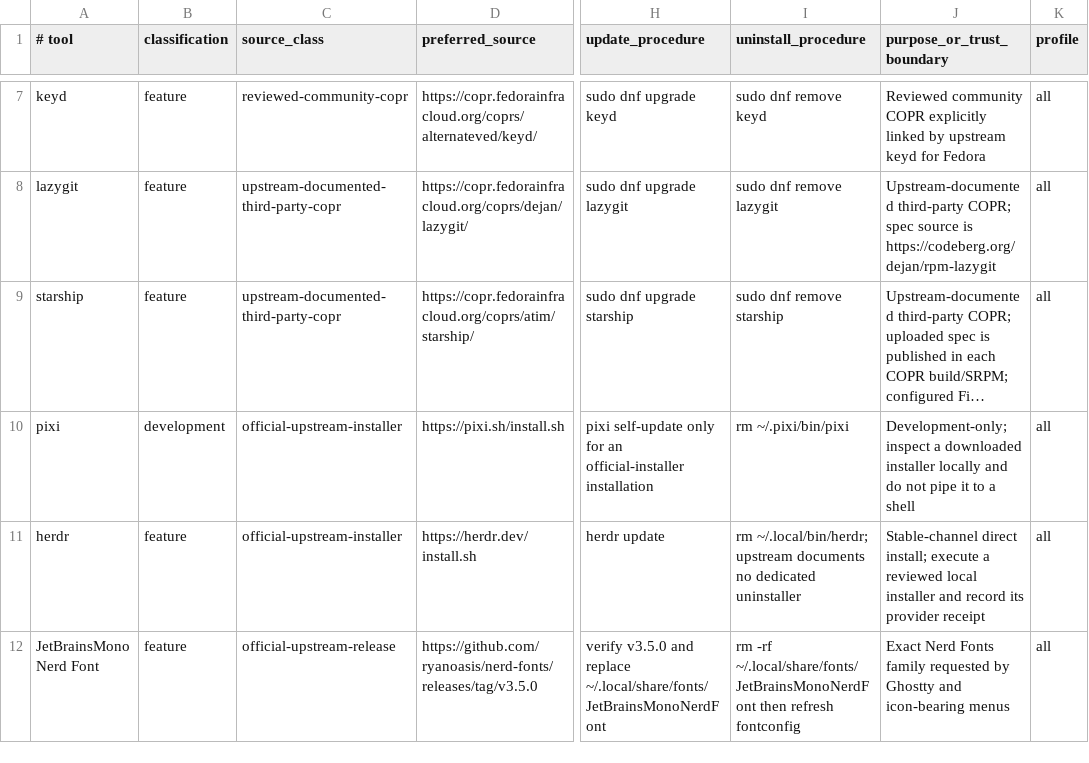
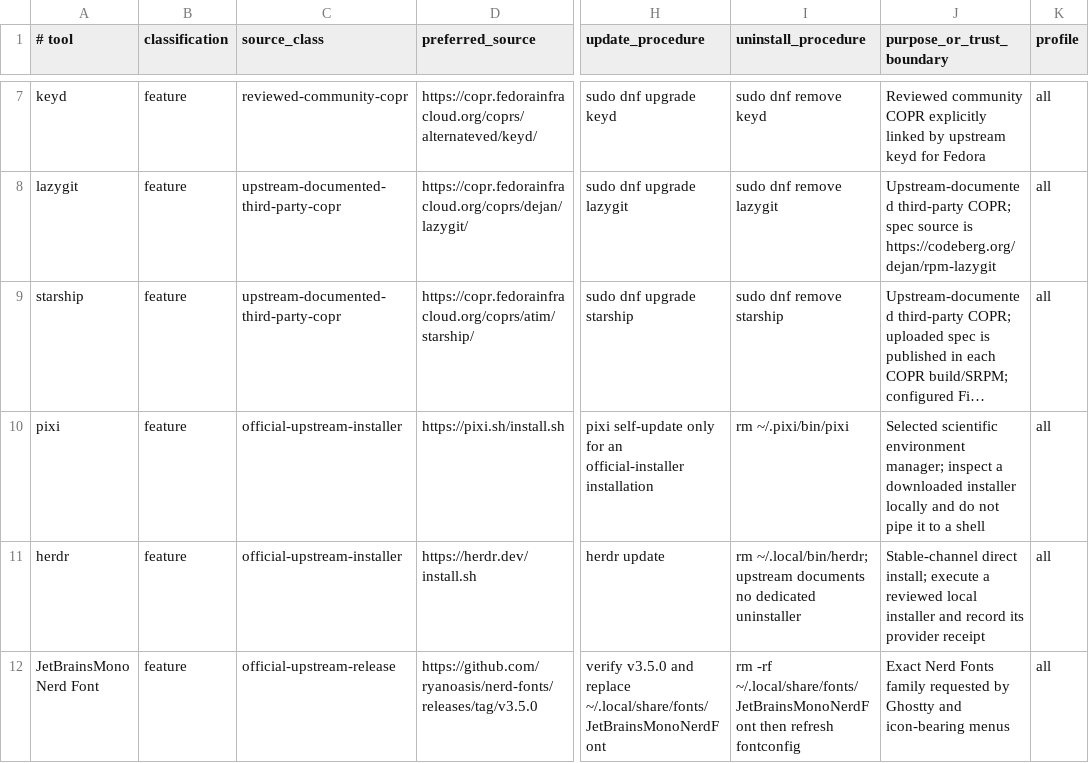
Before and after one commit to snaldos/naldo-dots, a TSV file: bootstrap/fedora/external-tools.tsv, drawn as a sheet; only a part is shown, gaps mark what is left out; long unchanged cells end in …; the diff names each change by its address in the sheet, - before the commit and + after, or states it on an @@ line.

```diff
--- a/bootstrap/fedora/external-tools.tsv
+++ b/bootstrap/fedora/external-tools.tsv
-B10 (classification): development
+B10 (classification): feature
-J10 (purpose_or_trust_boundary): Development-only; inspect a…
+J10 (purpose_or_trust_boundary): Selected scientific environment manager; inspect a…
```
Also changed, not shown: bootstrap/fedora/dnf-packages.tsv, bootstrap/fedora/flatpaks.tsv, 10 other files.
